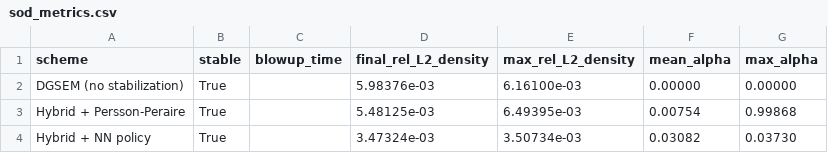
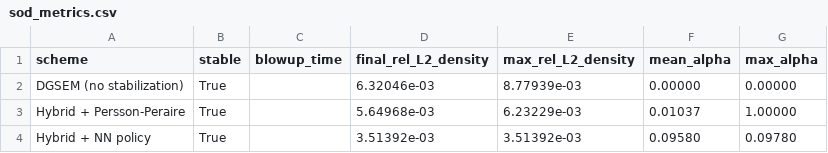
Before and after one commit to LouisDoguet/Spectral, a CSV file: nn/evaluation/figures/sod_metrics.csv, drawn as a sheet.

```diff
--- a/nn/evaluation/figures/sod_metrics.csv
+++ b/nn/evaluation/figures/sod_metrics.csv
@@ -1,4 +1,4 @@
 scheme,stable,blowup_time,final_rel_L2_density,max_rel_L2_density,mean_alpha,max_alpha
-DGSEM (no stabilization),True,,5.98376e-03,6.16100e-03,0.00000,0.00000
-Hybrid + Persson-Peraire,True,,5.48125e-03,6.49395e-03,0.00754,0.99868
-Hybrid + NN policy,True,,3.47324e-03,3.50734e-03,0.03082,0.03730
+DGSEM (no stabilization),True,,6.32046e-03,8.77939e-03,0.00000,0.00000
+Hybrid + Persson-Peraire,True,,5.64968e-03,6.23229e-03,0.01037,1.00000
+Hybrid + NN policy,True,,3.51392e-03,3.51392e-03,0.09580,0.09780
```
Also changed, not shown: nn/evaluation/figures/lax_metrics.csv, 33 other files.
